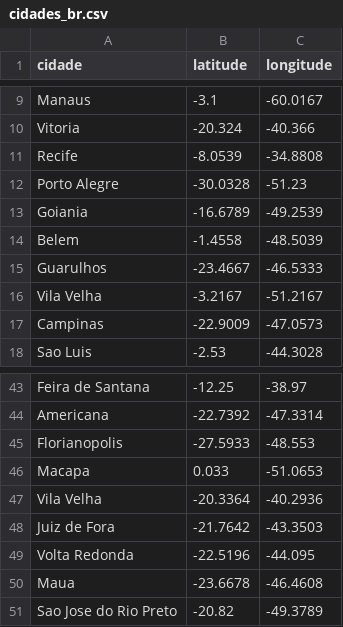
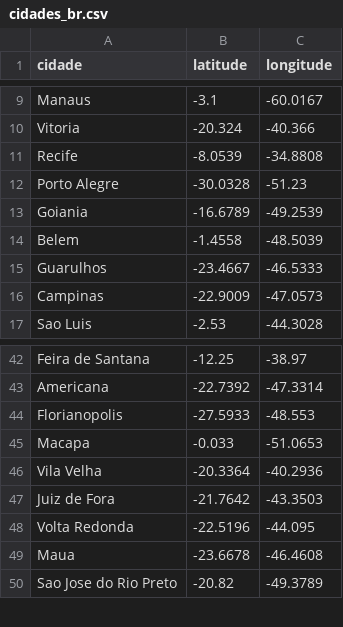
Before and after one commit to PatriciaLucas/AEDIII, a CSV file: Datasets/cidades_br.csv, drawn as a sheet; only a part is shown, gaps mark what is left out.

Commit message:
Update cidades_br.csv

```diff
--- a/Datasets/cidades_br.csv
+++ b/Datasets/cidades_br.csv
@@ -15,3 +15,2 @@ Belem;-1.4558;-48.5039
 Guarulhos;-23.4667;-46.5333
-Vila Velha;-3.2167;-51.2167
 Campinas;-22.9009;-47.0573
@@ -45,3 +44,3 @@ Americana;-22.7392;-47.3314
 Florianopolis;-27.5933;-48.553
-Macapa;0.033;-51.0653
+Macapa;-0.033;-51.0653
 Vila Velha;-20.3364;-40.2936
```
